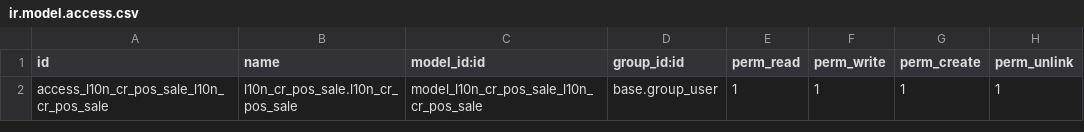
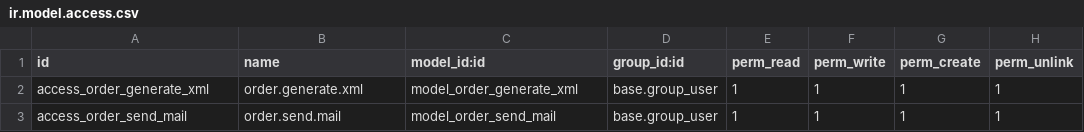
Before and after one commit to Peru-odoo/fecrsh, a CSV file: l10n_cr_pos/security/ir.model.access.csv, drawn as a sheet.

```diff
--- a/l10n_cr_pos/security/ir.model.access.csv
+++ b/l10n_cr_pos/security/ir.model.access.csv
@@ -1,2 +1,3 @@
 id,name,model_id:id,group_id:id,perm_read,perm_write,perm_create,perm_unlink
-access_l10n_cr_pos_sale_l10n_cr_pos_sale,l10n_cr_pos_sale.l10n_cr_pos_sale,model_l10n_cr_pos_sale_l10n_cr_pos_sale,base.group_user,1,1,1,1
+access_order_generate_xml,order.generate.xml,model_order_generate_xml,base.group_user,1,1,1,1
+access_order_send_mail,order.send.mail,model_order_send_mail,base.group_user,1,1,1,1
```
Also changed, not shown: 8 other files.
